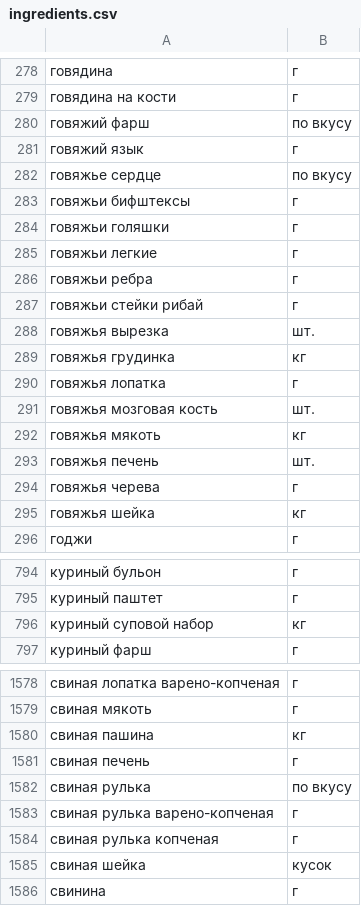
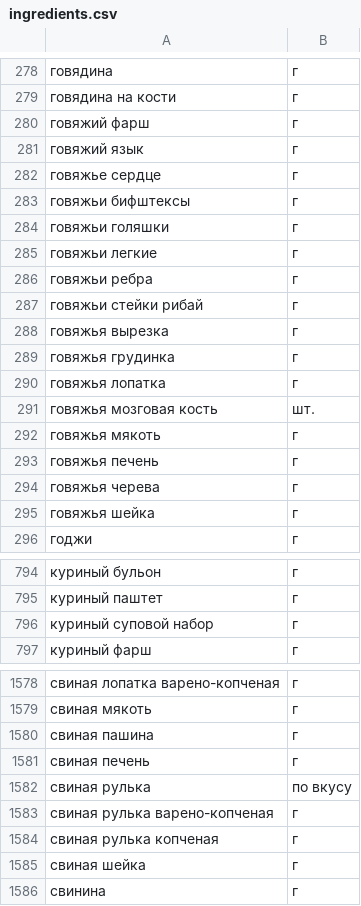
Before and after one commit to frost75-prog/foodgram-project-react, a CSV file: backend/ingredients.csv, drawn as a sheet; only a part is shown, gaps mark what is left out; the diff covers the shown part only.

Commit message:
modified:   backend/api/recipes_views.py 	new file:   backend/apps/recipes/migrations/0006_alter_recipeingredient_amount.py 	new file:   backend/apps/recipes/migrations/0007_alter_recipeingredient_amount.py 	modified:   backend/apps/recipes/models.py 	modified:   backend/ingredients.csv

```diff
--- a/backend/ingredients.csv
+++ b/backend/ingredients.csv
@@ -279,5 +279,5 @@
 говядина на кости,г
-говяжий фарш,по вкусу
+говяжий фарш,г
 говяжий язык,г
-говяжье сердце,по вкусу
+говяжье сердце,г
 говяжьи бифштексы,г
@@ -287,10 +287,10 @@
 говяжьи стейки рибай,г
-говяжья вырезка,шт.
-говяжья грудинка,кг
+говяжья вырезка,г
+говяжья грудинка,г
 говяжья лопатка,г
 говяжья мозговая кость,шт.
-говяжья мякоть,кг
-говяжья печень,шт.
+говяжья мякоть,г
+говяжья печень,г
 говяжья черева,г
-говяжья шейка,кг
+говяжья шейка,г
 годжи,г
@@ -795,3 +795,3 @@
 куриный паштет,г
-куриный суповой набор,кг
+куриный суповой набор,г
 куриный фарш,г
@@ -1579,3 +1579,3 @@
 свиная мякоть,г
-свиная пашина,кг
+свиная пашина,г
 свиная печень,г
@@ -1584,3 +1584,3 @@
 свиная рулька копченая,г
-свиная шейка,кусок
+свиная шейка,г
 свинина,г
```
Also changed, not shown: 2 edited cells elsewhere in this file, 4 other files.
